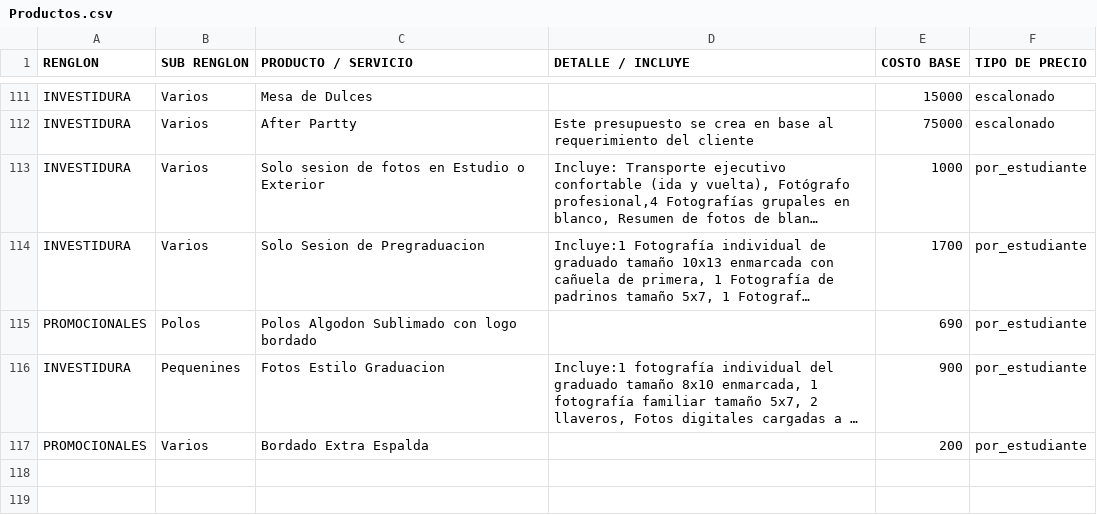
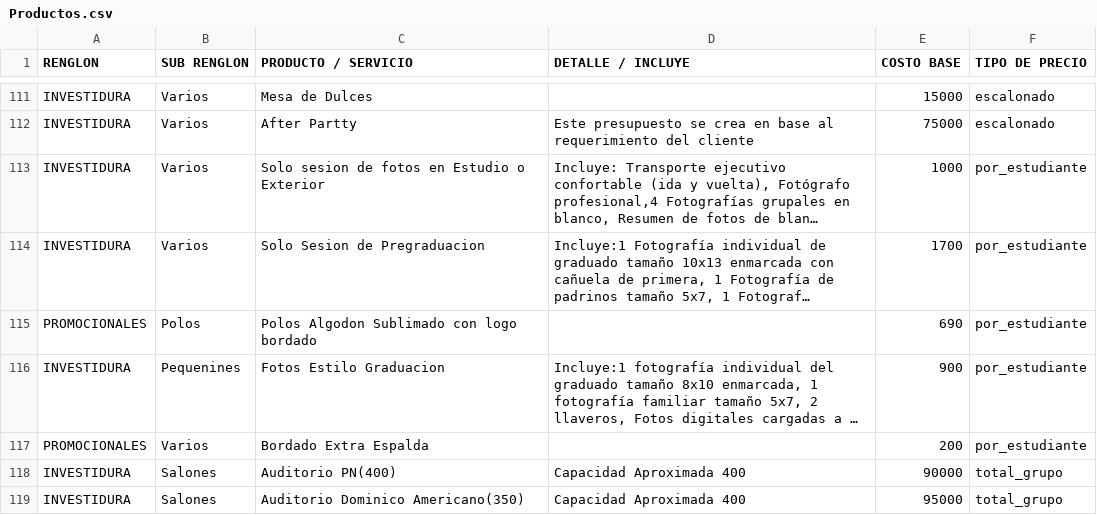
Before and after one commit to moisesgross37/proyecto-gestion27, a CSV file: Productos.csv, drawn as a sheet; only a part is shown, gaps mark what is left out; long unchanged cells end in …; the diff names each change by its address in the sheet, - before the commit and + after, or states it on an @@ line.

Commit message:
Update Productos.csv

```diff
--- a/Productos.csv
+++ b/Productos.csv
+row 118: INVESTIDURA | Salones | Auditorio PN(400) | Capacidad Aproximada 400 | 90000 | total_grupo
+row 119: INVESTIDURA | Salones | Auditorio Dominico Americano(350) | Capacidad Aproximada 400 | 95000 | total_grupo
```
